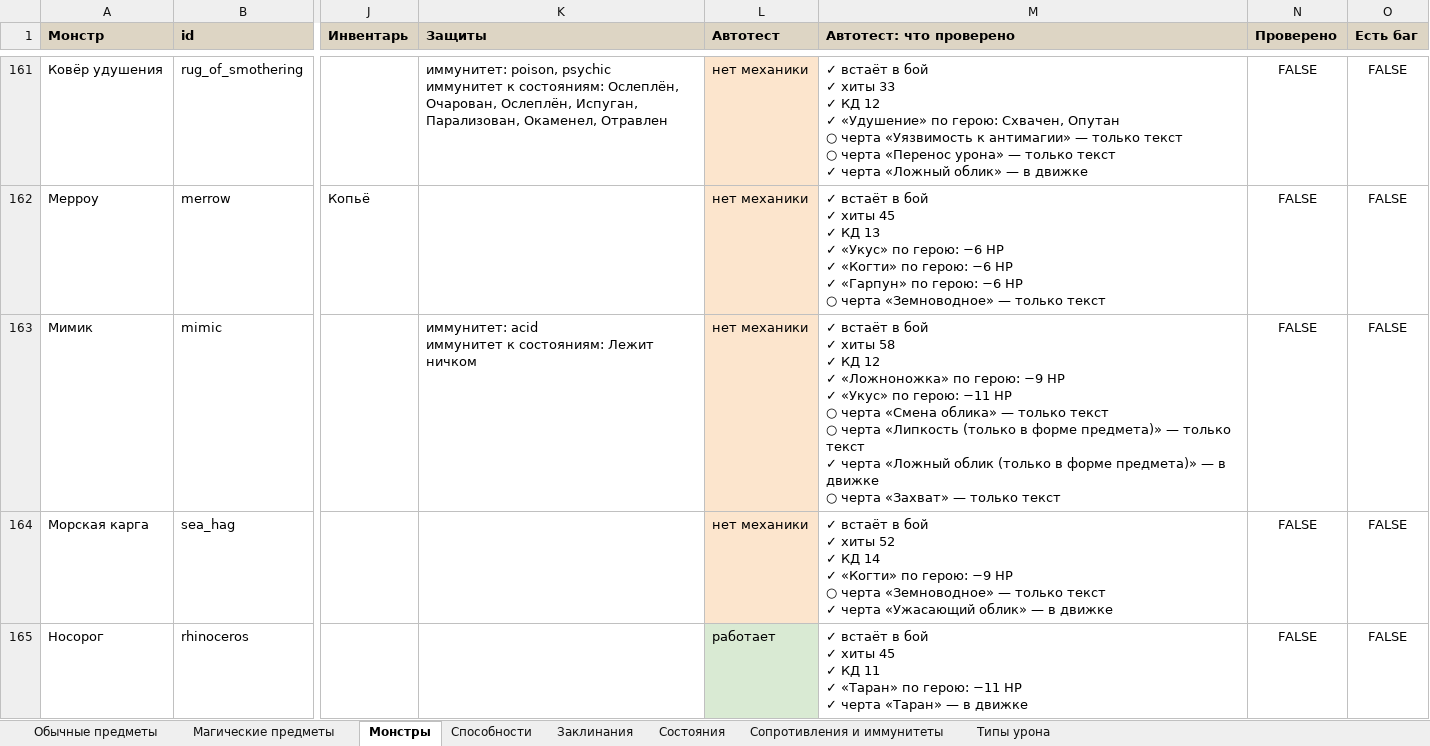
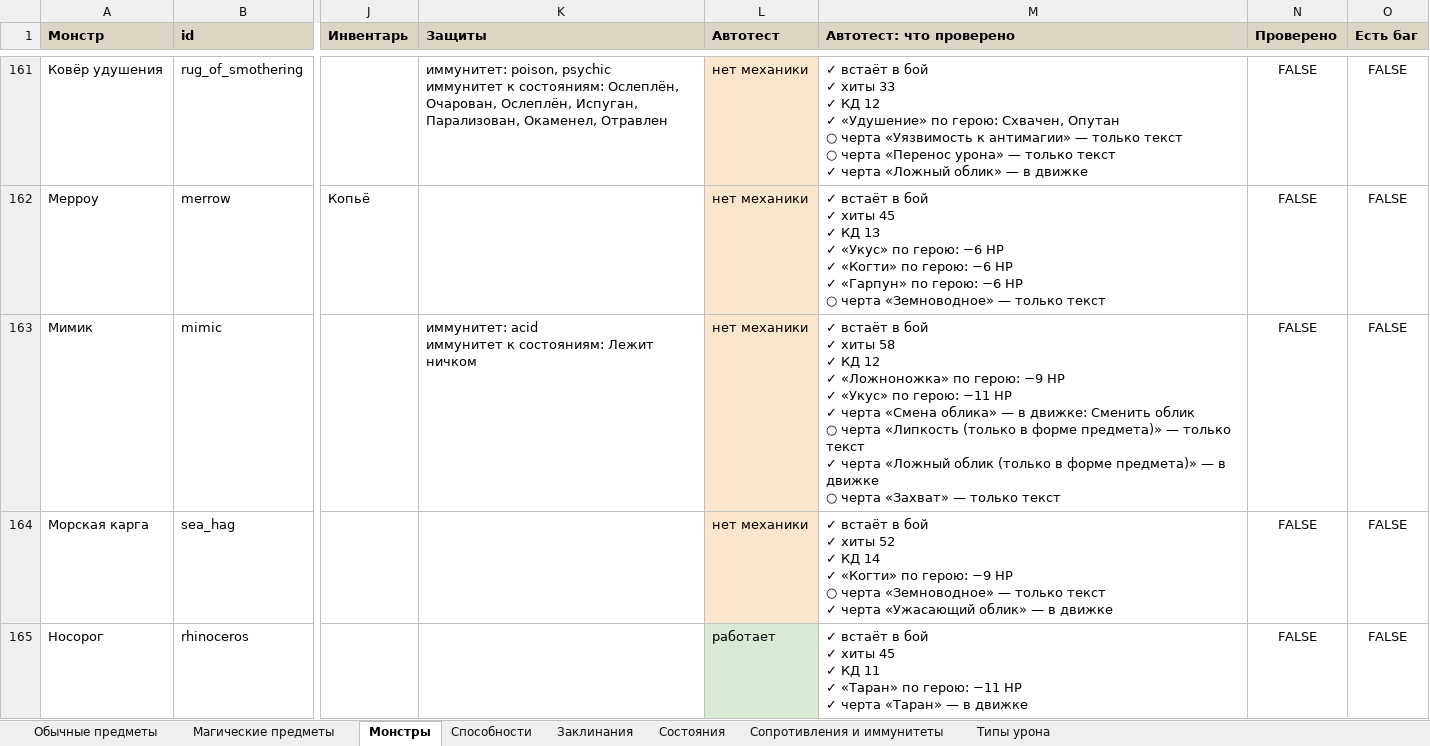
Before and after one commit to rapotekhin/dnd_llm, an Excel workbook: docs/checklist/test-checklist.xlsx, sheet Монстры, drawn as a sheet; only a part is shown, gaps mark what is left out; values as stored, in another font and other column widths than the file's, no borders; conditional formats not drawn; ↵ is a line break in a cell; the diff covers the shown part only; the diff names each change by its address in the sheet, - before the commit and + after, or states it on an @@ line.

```diff
--- a/docs/checklist/test-checklist.xlsx (sheet Монстры)
+++ b/docs/checklist/test-checklist.xlsx (sheet Монстры)
-M163 (Автотест: что проверено): …−11 HP ↵ ○ черта «Смена облика» — только текст ↵ ○ черта…
+M163 (Автотест: что проверено): …−11 HP ↵ ✓ черта «Смена облика» — в движке: Сменить облик ↵ ○ черта…
```
Also changed, not shown: 20 edited cells and cell formats elsewhere in this sheet, sheet Заклинания, 40 other files.
